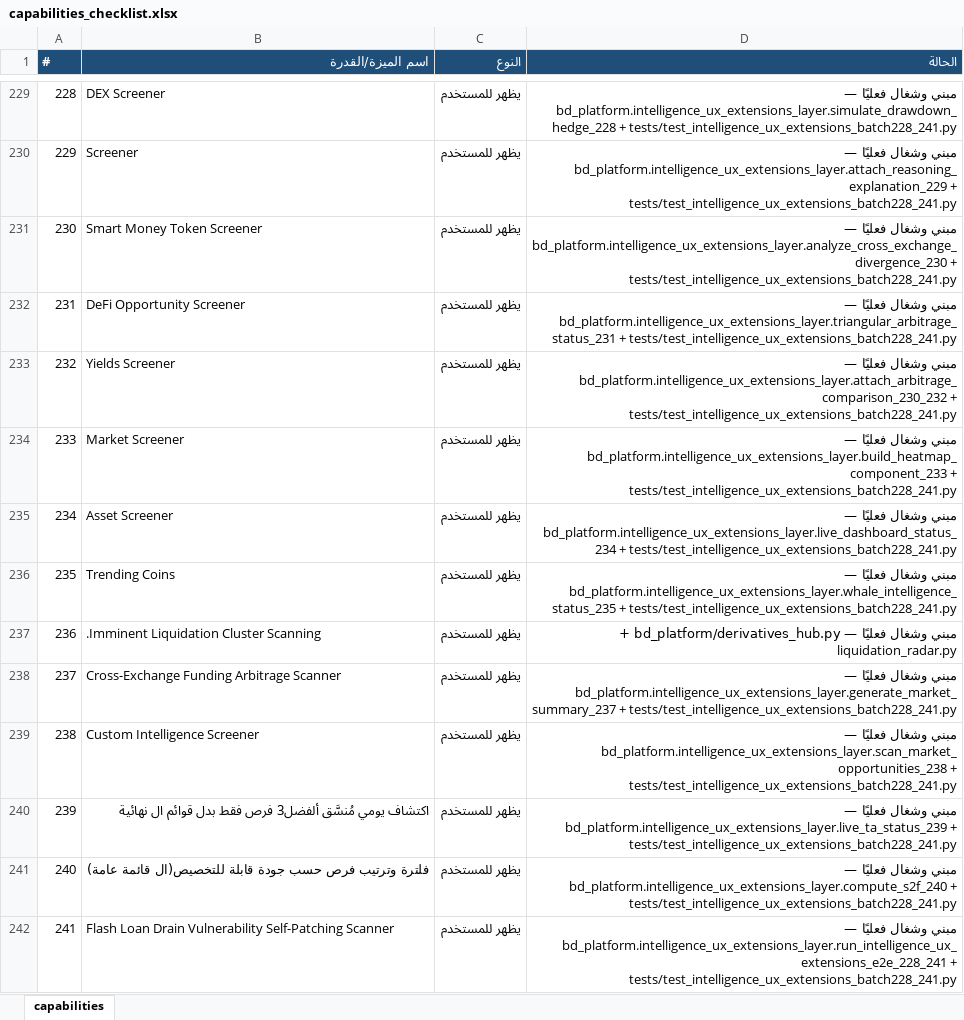
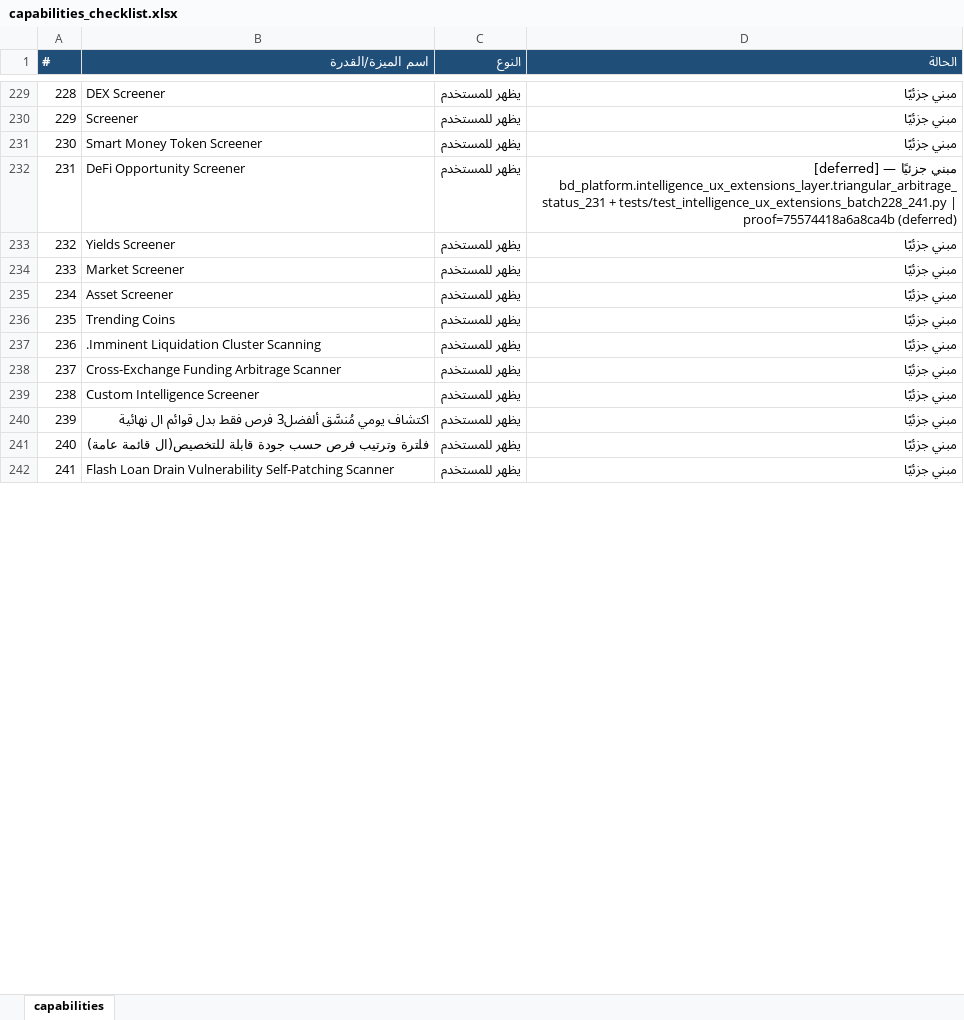
Before and after one commit to mopayment1-commits/blackdark, an Excel workbook: capabilities_checklist.xlsx, sheet capabilities, drawn as a sheet; only a part is shown, gaps mark what is left out; values as stored, in another font and other column widths than the file's, no borders; the diff covers the shown part only; the diff names each change by its address in the sheet, - before the commit and + after, or states it on an @@ line.

```diff
--- a/capabilities_checklist.xlsx (sheet capabilities)
+++ b/capabilities_checklist.xlsx (sheet capabilities)
-D229 (الحالة): مبني وشغال فعليًا — bd_platform.intelligence_ux_extensions_layer.simulate_drawdown_hedge_228 + tests/test_intelligence_ux_extensions_batch228_241.py
+D229 (الحالة): مبني جزئيًا
-D230 (الحالة): مبني وشغال فعليًا — bd_platform.intelligence_ux_extensions_layer.attach_reasoning_explanation_229 + tests/test_intelligence_ux_extensions_batch228_241.py
+D230 (الحالة): مبني جزئيًا
-D231 (الحالة): مبني وشغال فعليًا — bd_platform.intelligence_ux_extensions_layer.analyze_cross_exchange_divergence_230 + tests/test_intelligence_ux_extensions_batch228_241.py
+D231 (الحالة): مبني جزئيًا
-D232 (الحالة): مبني وشغال فعليًا — bd_platform.intelligence_ux_extensions_layer.triangular_arbitrage_status_231 + tests/test_intelligence_ux_extensions_batch228_241.py
+D232 (الحالة): مبني جزئيًا — [deferred] bd_platform.intelligence_ux_extensions_layer.triangular_arbitrage_status_231 + tests/test_intelligence_ux_extensions_batch228_241.py | proof=75574418a6a8ca4b (deferred)
-D233 (الحالة): مبني وشغال فعليًا — bd_platform.intelligence_ux_extensions_layer.attach_arbitrage_comparison_230_232 + tests/test_intelligence_ux_extensions_batch228_241.py
+D233 (الحالة): مبني جزئيًا
-D234 (الحالة): مبني وشغال فعليًا — bd_platform.intelligence_ux_extensions_layer.build_heatmap_component_233 + tests/test_intelligence_ux_extensions_batch228_241.py
+D234 (الحالة): مبني جزئيًا
-D235 (الحالة): مبني وشغال فعليًا — bd_platform.intelligence_ux_extensions_layer.live_dashboard_status_234 + tests/test_intelligence_ux_extensions_batch228_241.py
+D235 (الحالة): مبني جزئيًا
-D236 (الحالة): مبني وشغال فعليًا — bd_platform.intelligence_ux_extensions_layer.whale_intelligence_status_235 + tests/test_intelligence_ux_extensions_batch228_241.py
+D236 (الحالة): مبني جزئيًا
-D237 (الحالة): مبني وشغال فعليًا — bd_platform/derivatives_hub.py + liquidation_radar.py
+D237 (الحالة): مبني جزئيًا
-D238 (الحالة): مبني وشغال فعليًا — bd_platform.intelligence_ux_extensions_layer.generate_market_summary_237 + tests/test_intelligence_ux_extensions_batch228_241.py
+D238 (الحالة): مبني جزئيًا
-D239 (الحالة): مبني وشغال فعليًا — bd_platform.intelligence_ux_extensions_layer.scan_market_opportunities_238 + tests/test_intelligence_ux_extensions_batch228_241.py
+D239 (الحالة): مبني جزئيًا
-D240 (الحالة): مبني وشغال فعليًا — bd_platform.intelligence_ux_extensions_layer.live_ta_status_239 + tests/test_intelligence_ux_extensions_batch228_241.py
+D240 (الحالة): مبني جزئيًا
-D241 (الحالة): مبني وشغال فعليًا — bd_platform.intelligence_ux_extensions_layer.compute_s2f_240 + tests/test_intelligence_ux_extensions_batch228_241.py
+D241 (الحالة): مبني جزئيًا
-D242 (الحالة): مبني وشغال فعليًا — bd_platform.intelligence_ux_extensions_layer.run_intelligence_ux_extensions_e2e_228_241 + tests/test_intelligence_ux_extensions_batch228_241.py
+D242 (الحالة): مبني جزئيًا
```
Also changed, not shown: 81 edited cells elsewhere in this sheet, 6 other files.
